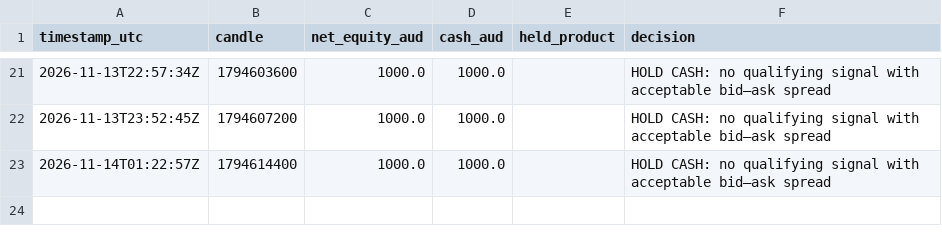
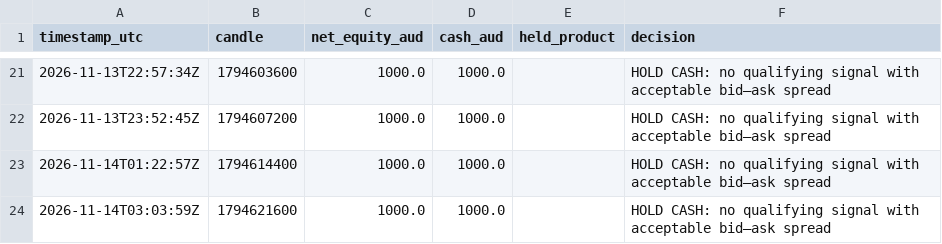
Before and after one commit to KimaKazeKrypto/coinbase-paper-trader-Visibility-Public, a CSV file: data/hourly_history.csv, drawn as a sheet; only a part is shown, gaps mark what is left out; the diff names each change by its address in the sheet, - before the commit and + after, or states it on an @@ line.

Commit message:
Update paper trading data [skip ci]

```diff
--- a/data/hourly_history.csv
+++ b/data/hourly_history.csv
+row 24: 2026-11-14T03:03:59Z | 1794621600 | 1000.0 | 1000.0 |  | HOLD CASH: no qualifying signal with acceptable bid–ask spread
```
Also changed, not shown: 5 other files.
